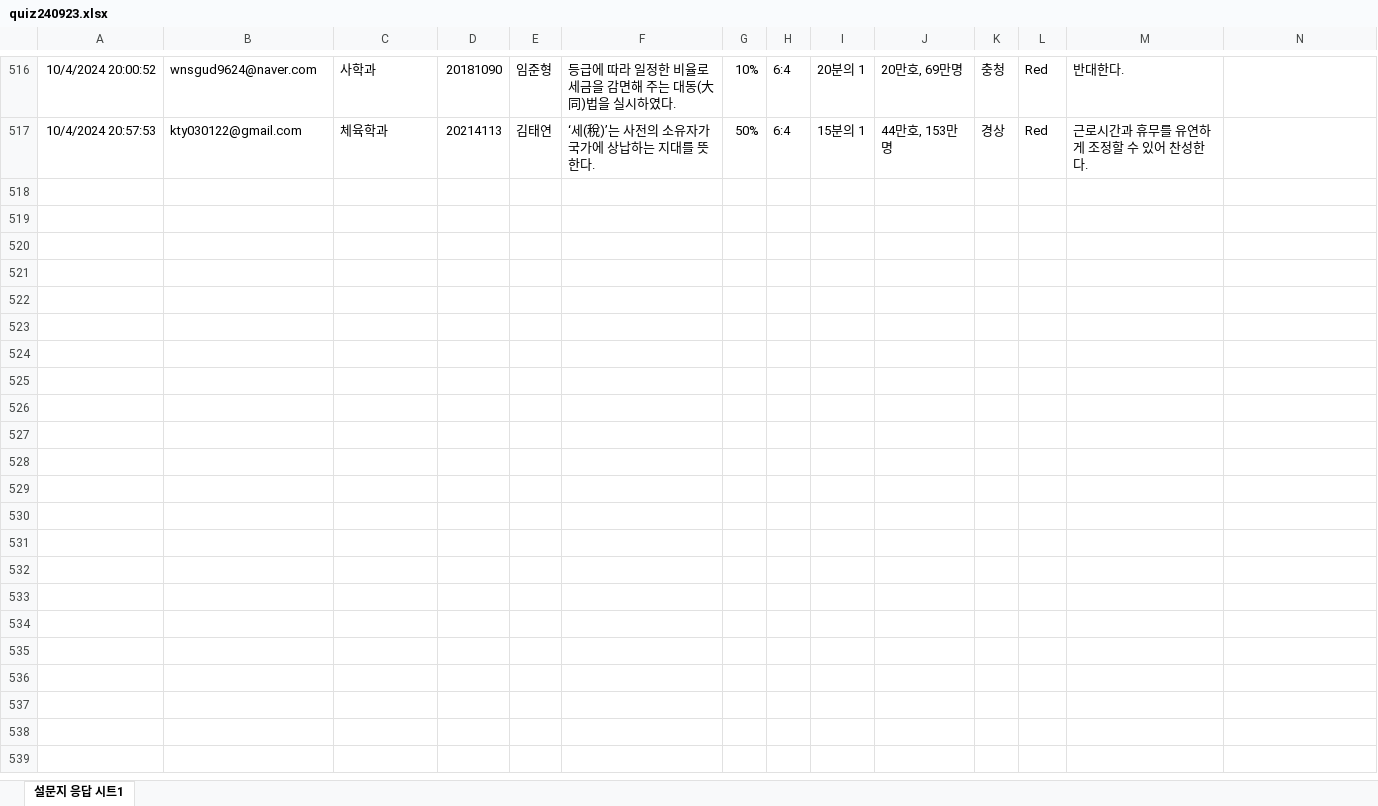
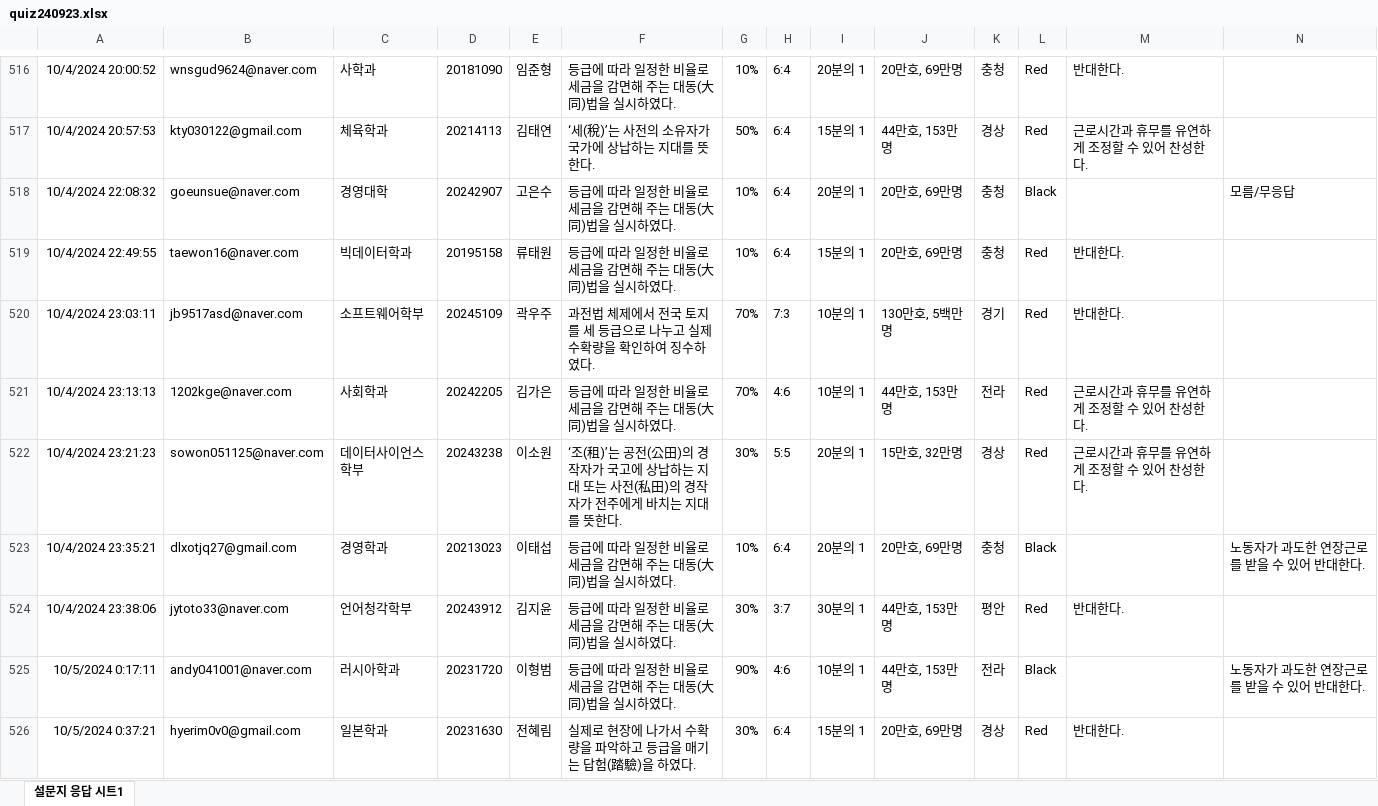
Before and after one commit to kwlee58/class202501, an Excel workbook: R/data/quiz240923.xlsx, sheet 설문지 응답 시트1, drawn as a sheet; only a part is shown, gaps mark what is left out; values as stored, in another font and other column widths than the file's, no borders; table styles not drawn; the diff covers the shown part only; the diff names each change by its address in the sheet, - before the commit and + after, or states it on an @@ line.

```diff
--- a/R/data/quiz240923.xlsx (sheet 설문지 응답 시트1)
+++ b/R/data/quiz240923.xlsx (sheet 설문지 응답 시트1)
+row 518: 10/4/2024 22:08:32 | goeunsue@naver.com | 경영대학 | 20242907 | 고은수 | 등급에 따라 일정한 비율로 세금을 감면해 주는 대동(大同)법을 실시하였다. | 10% | 6:4 | 20분의 1 | 20만호, 69만명 | 충청 | Black |  | 모름/무응답
+row 519: 10/4/2024 22:49:55 | taewon16@naver.com | 빅데이터학과 | 20195158 | 류태원 | 등급에 따라 일정한 비율로 세금을 감면해 주는 대동(大同)법을 실시하였다. | 10% | 6:4 | 15분의 1 | 20만호, 69만명 | 충청 | Red | 반대한다.
+row 520: 10/4/2024 23:03:11 | jb9517asd@naver.com | 소프트웨어학부 | 20245109 | 곽우주 | 과전법 체제에서 전국 토지를 세 등급으로 나누고 실제 수확량을 확인하여 징수하였다. | 70% | 7:3 | 10분의 1 | 130만호, 5백만명 | 경기 | Red | 반대한다.
+row 521: 10/4/2024 23:13:13 | 1202kge@naver.com | 사회학과 | 20242205 | 김가은 | 등급에 따라 일정한 비율로 세금을 감면해 주는 대동(大同)법을 실시하였다. | 70% | 4:6 | 10분의 1 | 44만호, 153만명 | 전라 | Red | 근로시간과 휴무를 유연하게 조정할 수 있어 찬성한다.
+row 522: 10/4/2024 23:21:23 | sowon051125@naver.com | 데이터사이언스학부 | 20243238 | 이소원 | ‘조(租)’는 공전(公田)의 경작자가 국고에 상납하는 지대 또는 사전(私田)의 경작자가 전주에게 바치는 지대를 뜻한다. | 30% | 5:5 | 20분의 1 | 15만호, 32만명 | 경상 | Red | 근로시간과 휴무를 유연하게 조정할 수 있어 찬성한다.
+row 523: 10/4/2024 23:35:21 | dlxotjq27@gmail.com | 경영학과 | 20213023 | 이태섭 | 등급에 따라 일정한 비율로 세금을 감면해 주는 대동(大同)법을 실시하였다. | 10% | 6:4 | 20분의 1 | 20만호, 69만명 | 충청 | Black |  | 노동자가 과도한 연장근로를 받을 수 있어 반대한다.
+row 524: 10/4/2024 23:38:06 | jytoto33@naver.com | 언어청각학부 | 20243912 | 김지윤 | 등급에 따라 일정한 비율로 세금을 감면해 주는 대동(大同)법을 실시하였다. | 30% | 3:7 | 30분의 1 | 44만호, 153만명 | 평안 | Red | 반대한다.
+row 525: 10/5/2024 0:17:11 | andy041001@naver.com | 러시아학과 | 20231720 | 이형범 | 등급에 따라 일정한 비율로 세금을 감면해 주는 대동(大同)법을 실시하였다. | 90% | 4:6 | 10분의 1 | 44만호, 153만명 | 전라 | Black |  | 노동자가 과도한 연장근로를 받을 수 있어 반대한다.
+row 526: 10/5/2024 0:37:21 | hyerim0v0@gmail.com | 일본학과 | 20231630 | 전혜림 | 실제로 현장에 나가서 수확량을 파악하고 등급을 매기는 답험(踏驗)을 하였다. | 30% | 6:4 | 15분의 1 | 20만호, 69만명 | 경상 | Red | 반대한다.
```
Also changed, not shown: 9 added rows elsewhere in this sheet, R/data/literacy_240930.xlsx, R/data/literacy_240930_tmp.xlsx, 22 other files.
